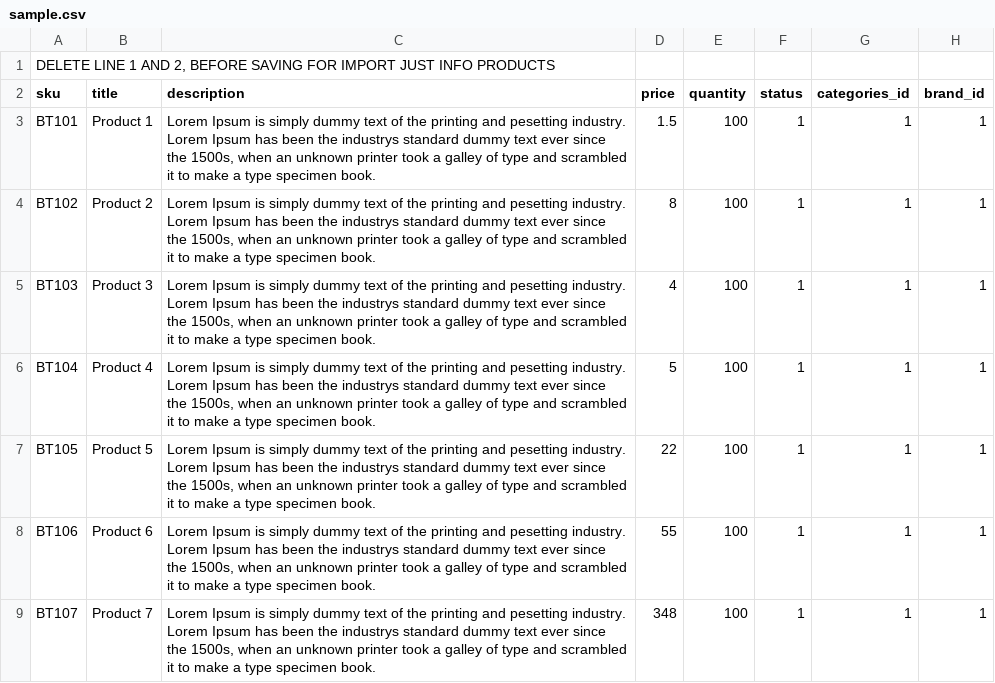
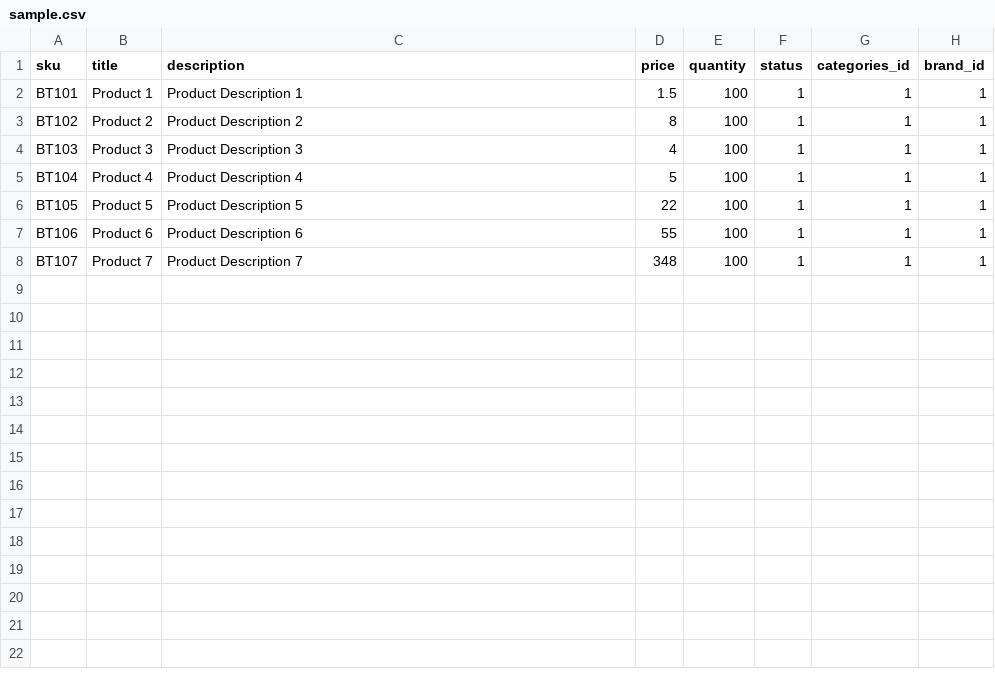
Before and after one commit to gerzahim/shopping-cart, a CSV file: public/import/sample.csv, drawn as a sheet.

Commit message:
Ready Import Files

```diff
--- a/public/import/sample.csv
+++ b/public/import/sample.csv
@@ -1,9 +1,8 @@
-"DELETE LINE 1 AND 2,  BEFORE SAVING FOR IMPORT JUST INFO PRODUCTS",,,,,,,
 sku,title,description,price,quantity,status,categories_id,brand_id
-BT101,Product 1,"Lorem Ipsum is simply dummy text of the printing and pesetting industry. Lorem Ipsum has been the industrys standard dummy text ever since the 1500s, when an unknown printer took a galley of type and scrambled it to make a type specimen book.",1.5,100,1,1,1
-BT102,Product 2,"Lorem Ipsum is simply dummy text of the printing and pesetting industry. Lorem Ipsum has been the industrys standard dummy text ever since the 1500s, when an unknown printer took a galley of type and scrambled it to make a type specimen book.",8,100,1,1,1
-BT103,Product 3,"Lorem Ipsum is simply dummy text of the printing and pesetting industry. Lorem Ipsum has been the industrys standard dummy text ever since the 1500s, when an unknown printer took a galley of type and scrambled it to make a type specimen book.",4,100,1,1,1
-BT104,Product 4,"Lorem Ipsum is simply dummy text of the printing and pesetting industry. Lorem Ipsum has been the industrys standard dummy text ever since the 1500s, when an unknown printer took a galley of type and scrambled it to make a type specimen book.",5,100,1,1,1
-BT105,Product 5,"Lorem Ipsum is simply dummy text of the printing and pesetting industry. Lorem Ipsum has been the industrys standard dummy text ever since the 1500s, when an unknown printer took a galley of type and scrambled it to make a type specimen book.",22,100,1,1,1
-BT106,Product 6,"Lorem Ipsum is simply dummy text of the printing and pesetting industry. Lorem Ipsum has been the industrys standard dummy text ever since the 1500s, when an unknown printer took a galley of type and scrambled it to make a type specimen book.",55,100,1,1,1
-BT107,Product 7,"Lorem Ipsum is simply dummy text of the printing and pesetting industry. Lorem Ipsum has been the industrys standard dummy text ever since the 1500s, when an unknown printer took a galley of type and scrambled it to make a type specimen book.",348,100,1,1,1
+BT101,Product 1,Product Description 1,1.5,100,1,1,1
+BT102,Product 2,Product Description 2,8,100,1,1,1
+BT103,Product 3,Product Description 3,4,100,1,1,1
+BT104,Product 4,Product Description 4,5,100,1,1,1
+BT105,Product 5,Product Description 5,22,100,1,1,1
+BT106,Product 6,Product Description 6,55,100,1,1,1
+BT107,Product 7,Product Description 7,348,100,1,1,1
```
Also changed, not shown: 18 other files.
